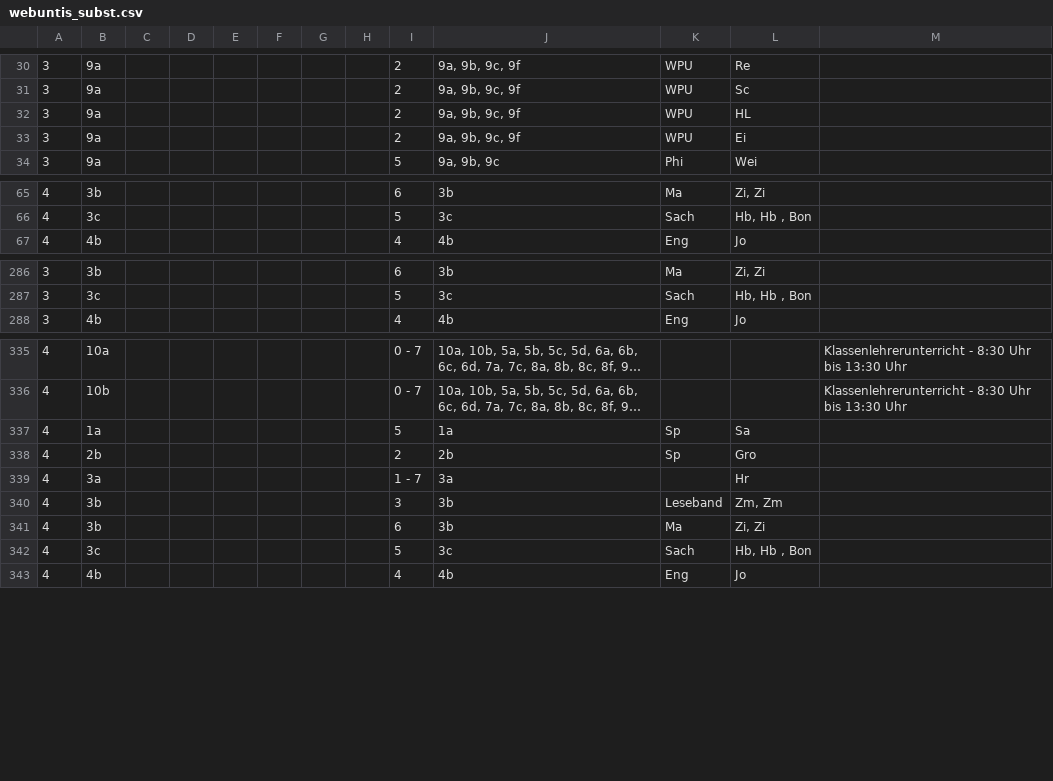
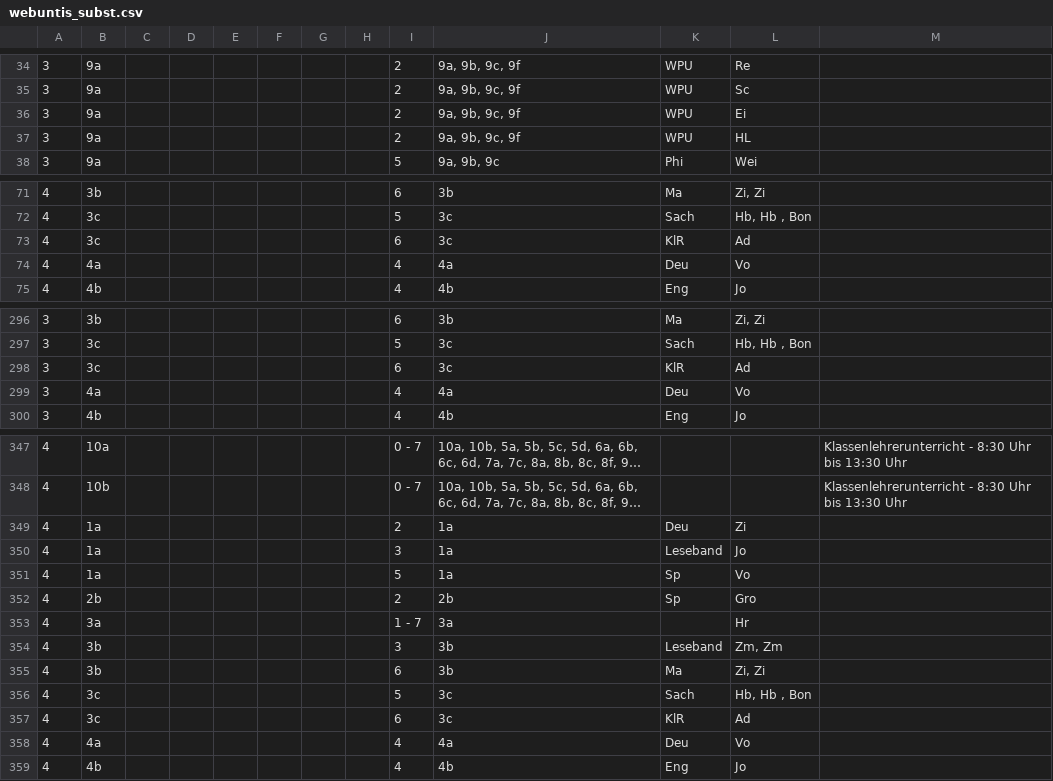
Before and after one commit to iluvatar80/untis-monitor, a CSV file: docs/webuntis_subst.csv, drawn as a sheet; only a part is shown, gaps mark what is left out; long unchanged cells end in …; addresses are those after the commit; the diff covers the shown part only; the diff names each change by its address in the sheet, - before the commit and + after, or states it on an @@ line.

```diff
--- a/docs/webuntis_subst.csv
+++ b/docs/webuntis_subst.csv
@@ row 33 moved to row 36: 3 @@
+row 73: 4 | 3c |  |  |  |  |  |  | 6 | 3c | KlR | Ad
+row 74: 4 | 4a |  |  |  |  |  |  | 4 | 4a | Deu | Vo
+row 298: 3 | 3c |  |  |  |  |  |  | 6 | 3c | KlR | Ad
+row 299: 3 | 4a |  |  |  |  |  |  | 4 | 4a | Deu | Vo
+row 349: 4 | 1a |  |  |  |  |  |  | 2 | 1a | Deu | Zi
+row 350: 4 | 1a |  |  |  |  |  |  | 3 | 1a | Leseband | Jo
-L351: Sa
+L351: Vo
+row 357: 4 | 3c |  |  |  |  |  |  | 6 | 3c | KlR | Ad
+row 358: 4 | 4a |  |  |  |  |  |  | 4 | 4a | Deu | Vo
```
Also changed, not shown: 8 added rows, 15 moved rows and 5 edited cells elsewhere in this file, docs/untis_subst_normalized.csv, 7 other files.
